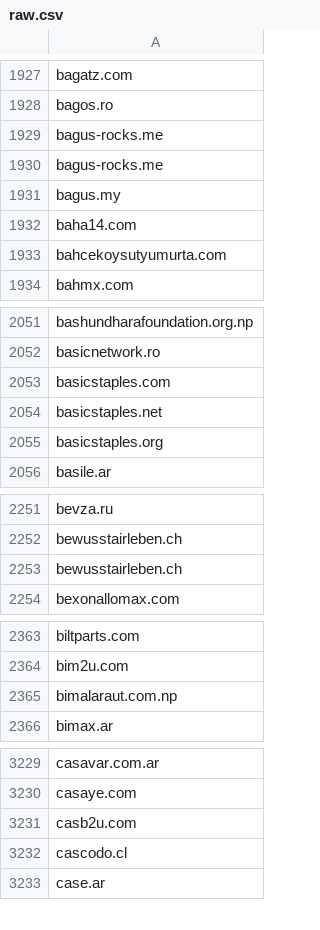
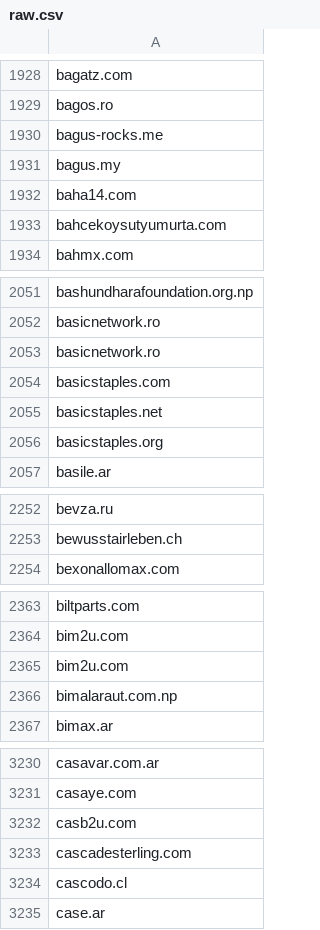
Before and after one commit to 1NobleCyber/ThreatFeed, a CSV file: Afraid_org/raw.csv, drawn as a sheet; only a part is shown, gaps mark what is left out; the diff covers the shown part only.

```diff
--- a/Afraid_org/raw.csv
+++ b/Afraid_org/raw.csv
@@ -1929,3 +1930,2 @@ bagos.ro
 bagus-rocks.me
-bagus-rocks.me
 bagus.my
@@ -2052,2 +2052,3 @@ bashundharafoundation.org.np
 basicnetwork.ro
+basicnetwork.ro
 basicstaples.com
@@ -2252,3 +2253,2 @@ bevza.ru
 bewusstairleben.ch
-bewusstairleben.ch
 bexonallomax.com
@@ -2364,2 +2364,3 @@ biltparts.com
 bim2u.com
+bim2u.com
 bimalaraut.com.np
@@ -3231,2 +3232,3 @@ casaye.com
 casb2u.com
+cascadesterling.com
 cascodo.cl
```
Also changed, not shown: 42 added rows and 67 removed rows elsewhere in this file.
